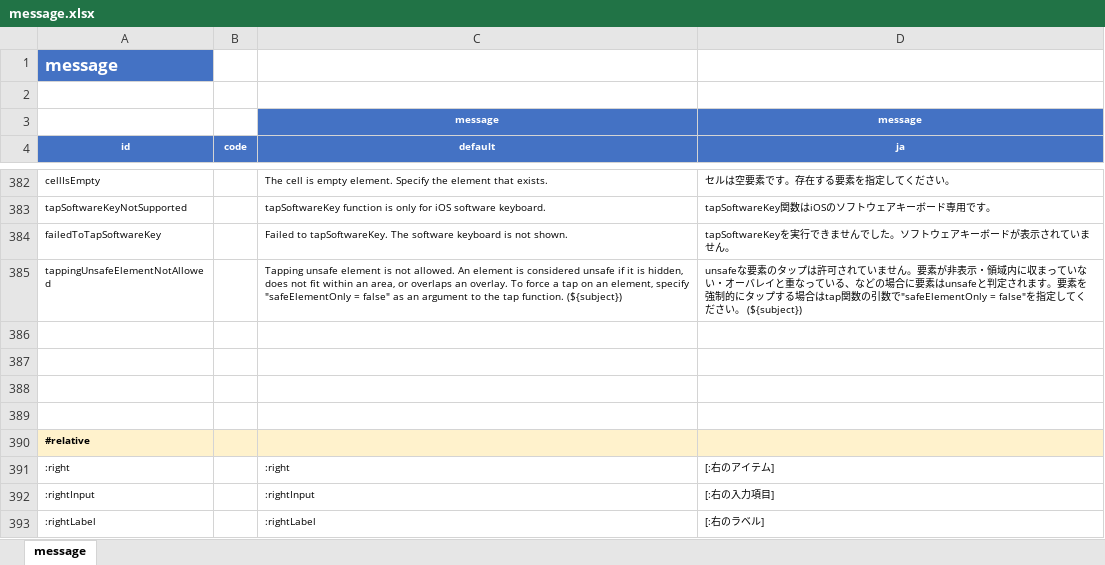
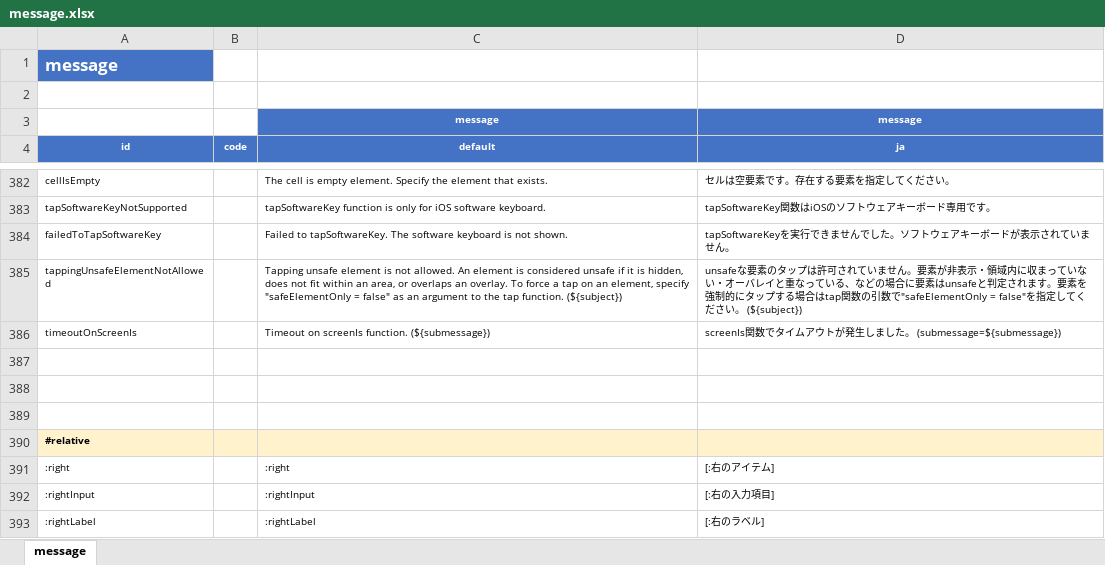
Before and after one commit to ldi-github/shirates-core, an Excel workbook: src/main/resources/message.xlsx, sheet message, drawn as a sheet; only a part is shown, gaps mark what is left out; values as stored, in another font and other column widths than the file's, no borders; conditional formats not drawn; the diff names each change by its address in the sheet, - before the commit and + after, or states it on an @@ line.

```diff
--- a/src/main/resources/message.xlsx (sheet message)
+++ b/src/main/resources/message.xlsx (sheet message)
-row 386: (empty)
+row 386: timeoutOnScreenIs |  | Timeout on screenIs function. (${submessage}) | screenIs関数でタイムアウトが発生しました。 (submessage=${submessage})
```
Also changed, not shown: 2 other files.
